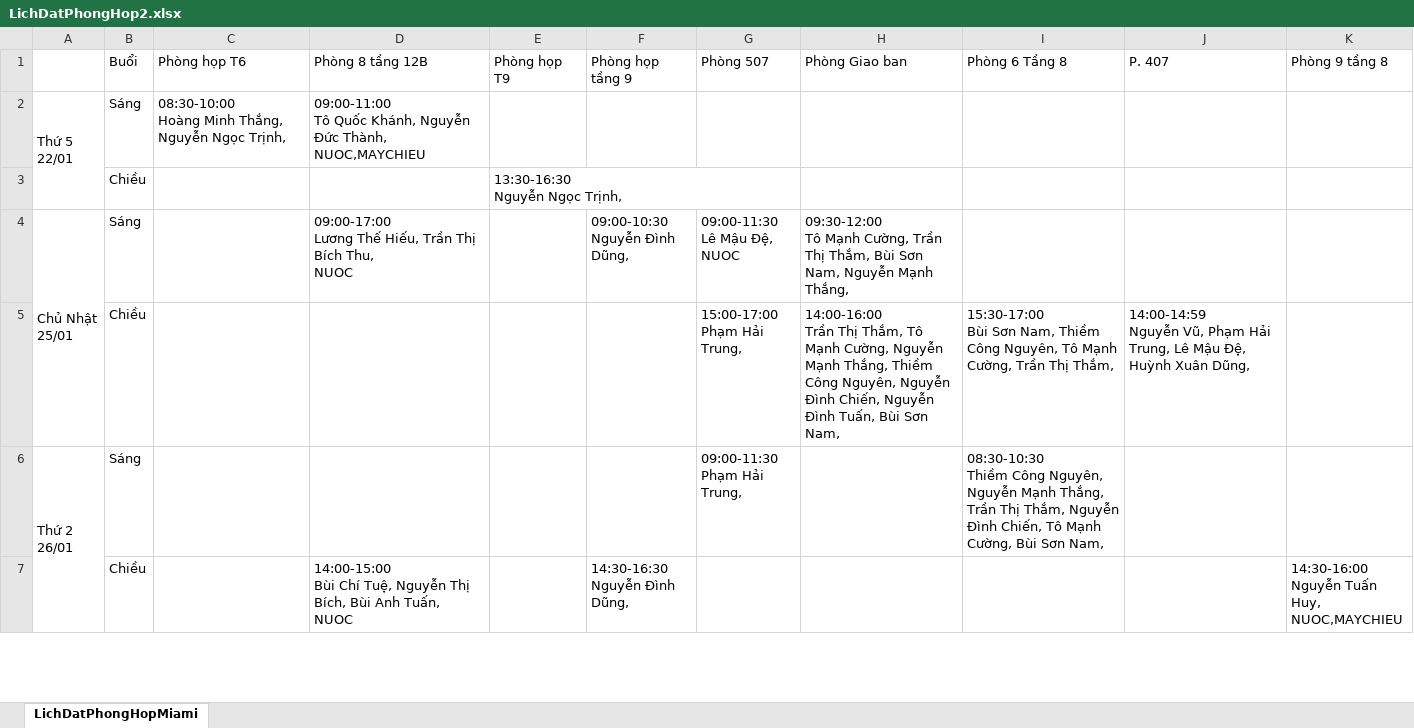
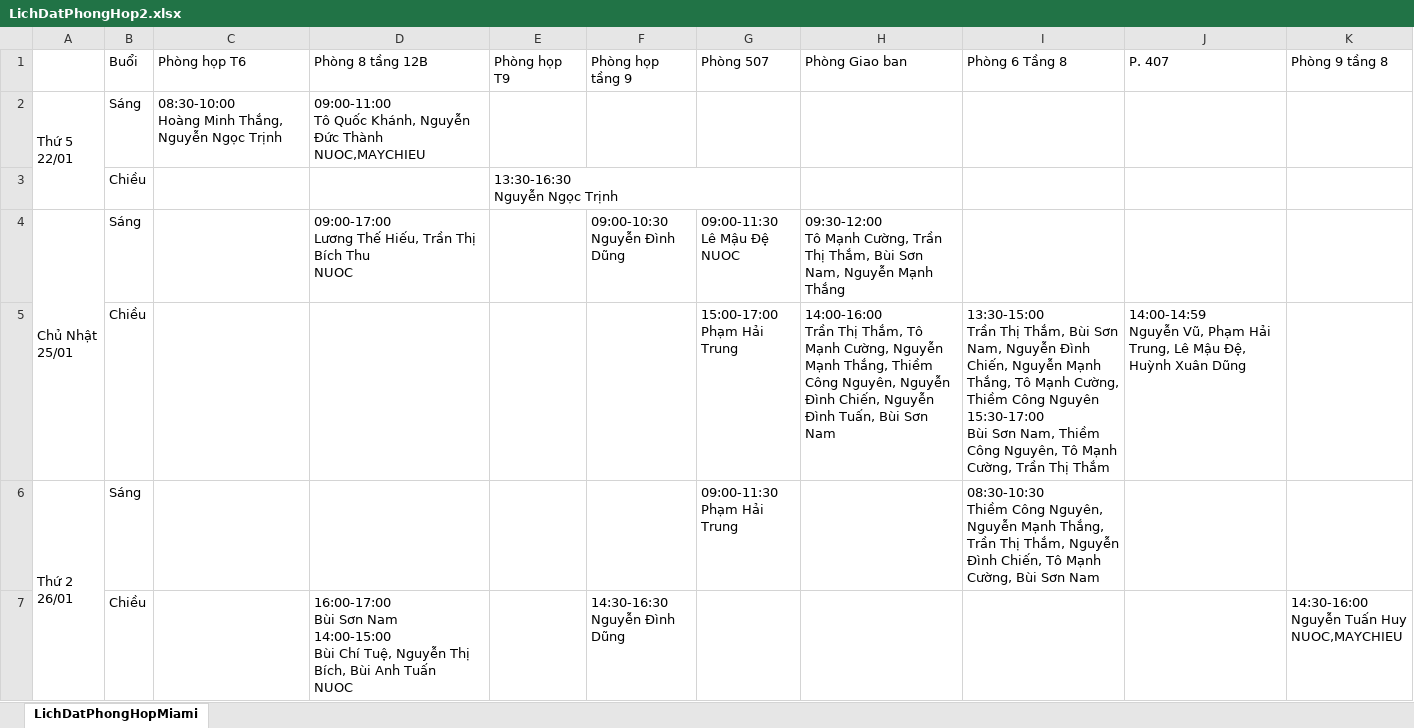
Before and after one commit to namanh29/ExportLichHop_Mbf, an Excel workbook: LichDatPhongHop2.xlsx, sheet LichDatPhongHopMiami, drawn as a sheet; only a part is shown; values as stored, in another font and other column widths than the file's, no cell formats; ↵ is a line break in a cell; the diff covers the shown part only; the diff names each change by its address in the sheet, - before the commit and + after, or states it on an @@ line.

```diff
--- a/LichDatPhongHop2.xlsx (sheet LichDatPhongHopMiami)
+++ b/LichDatPhongHop2.xlsx (sheet LichDatPhongHopMiami)
-C2: …Nguyễn Ngọc Trịnh,
+C2: …Nguyễn Ngọc Trịnh
-D2: …Nguyễn Đức Thành, ↵ NUOC,MAYCHIEU
+D2: …Nguyễn Đức Thành ↵ NUOC,MAYCHIEU
-E3: 13:30-16:30 ↵ Nguyễn Ngọc Trịnh,
+E3: 13:30-16:30 ↵ Nguyễn Ngọc Trịnh
-D4: …Thị Bích Thu, ↵ NUOC
+D4: …Thị Bích Thu ↵ NUOC
-F4: 09:00-10:30 ↵ Nguyễn Đình Dũng,
+F4: 09:00-10:30 ↵ Nguyễn Đình Dũng
-G4: 09:00-11:30 ↵ Lê Mậu Đệ, ↵ NUOC
+G4: 09:00-11:30 ↵ Lê Mậu Đệ ↵ NUOC
-H4: …Nguyễn Mạnh Thắng,
+H4: …Nguyễn Mạnh Thắng
-G5: 15:00-17:00 ↵ Phạm Hải Trung,
+G5: 15:00-17:00 ↵ Phạm Hải Trung
-H5: …Bùi Sơn Nam,
+H5: …Bùi Sơn Nam
-I5: 15:30-17:00 ↵ Bùi Sơn Nam, Thiềm Công Nguyên, Tô Mạnh Cường, Trần Thị Thắm,
+I5: 13:30-15:00 ↵ Trần Thị Thắm, Bùi Sơn Nam, Nguyễn Đình Chiến, Nguyễn Mạnh Thắng, Tô Mạnh Cường, Thiềm Công Nguyên ↵ 15:30-17:00 ↵ Bùi Sơn Nam, Thiềm Công Nguyên, Tô Mạnh Cường, Trần Thị Thắm
-J5: …Huỳnh Xuân Dũng,
+J5: …Huỳnh Xuân Dũng
-G6: 09:00-11:30 ↵ Phạm Hải Trung,
+G6: 09:00-11:30 ↵ Phạm Hải Trung
-I6: …Bùi Sơn Nam,
+I6: …Bùi Sơn Nam
-D7: 14:00-15:00 ↵ Bùi Chí Tuệ, Nguyễn Thị Bích, Bùi Anh Tuấn, ↵ NUOC
+D7: 16:00-17:00 ↵ Bùi Sơn Nam ↵ 14:00-15:00 ↵ Bùi Chí Tuệ, Nguyễn Thị Bích, Bùi Anh Tuấn ↵ NUOC
-F7: 14:30-16:30 ↵ Nguyễn Đình Dũng,
+F7: 14:30-16:30 ↵ Nguyễn Đình Dũng
-K7: 14:30-16:00 ↵ Nguyễn Tuấn Huy, ↵ NUOC,MAYCHIEU
+K7: 14:30-16:00 ↵ Nguyễn Tuấn Huy ↵ NUOC,MAYCHIEU
```
Also changed, not shown: 9 edited cells elsewhere in this sheet, cell formats, EOFFICE_HC_CASE_PHONGHOP_REPORT_VIEW_3.xlsx, 1 other file.
